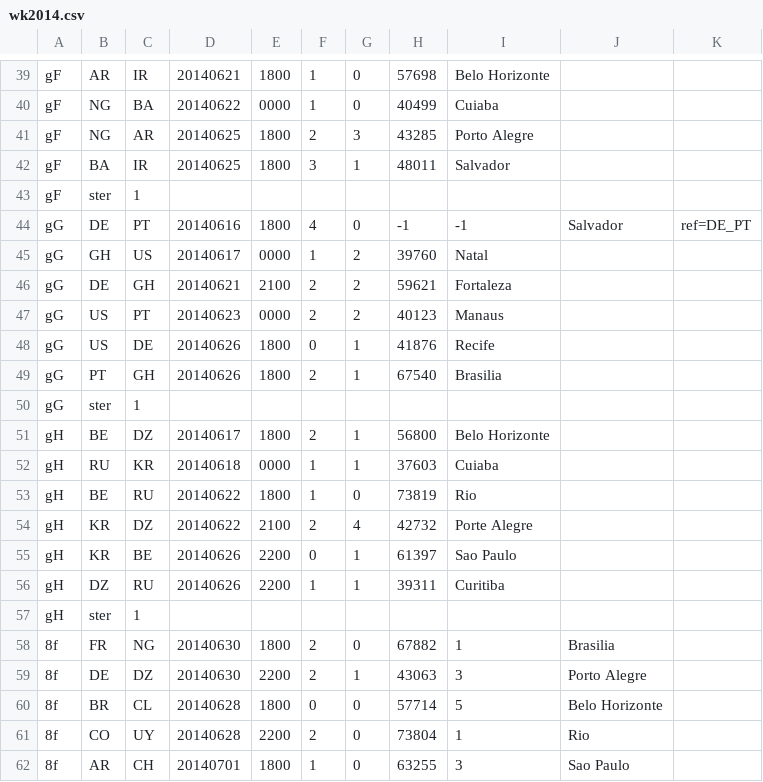
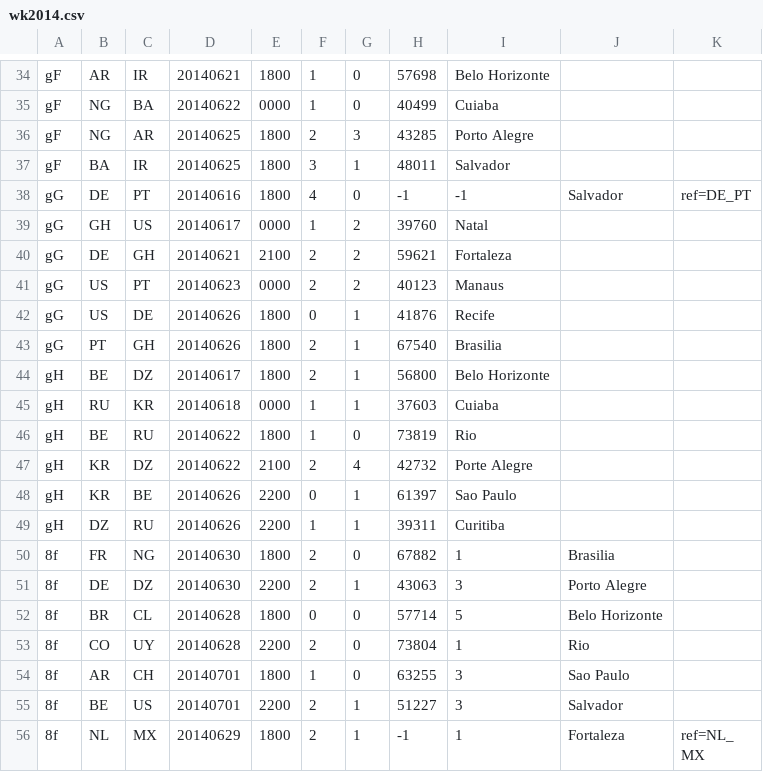
Before and after one commit to epsig/shob, a CSV file: data/sport/ekwk/wk2014.csv, drawn as a sheet; only a part is shown, gaps mark what is left out; the shorter side is filled out with more unchanged rows; the diff covers the shown part only.

Commit message:
#39 ster from wk2014 to ekwk_remarks

```diff
--- a/data/sport/ekwk/wk2014.csv
+++ b/data/sport/ekwk/wk2014.csv
@@ -42,3 +37,2 @@ gF,NG,AR,20140625,1800,2,3,43285,Porto Alegre
 gF,BA,IR,20140625,1800,3,1,48011,Salvador
-gF,ster,1
 gG,DE,PT,20140616,1800,4,0,-1,-1,Salvador,ref=DE_PT
@@ -49,3 +43,2 @@ gG,US,DE,20140626,1800,0,1,41876,Recife
 gG,PT,GH,20140626,1800,2,1,67540,Brasilia
-gG,ster,1
 gH,BE,DZ,20140617,1800,2,1,56800,Belo Horizonte
@@ -56,3 +49,2 @@ gH,KR,BE,20140626,2200,0,1,61397,Sao Paulo
 gH,DZ,RU,20140626,2200,1,1,39311,Curitiba
-gH,ster,1
 8f,FR,NG,20140630,1800,2,0,67882,1,Brasilia
```
Also changed, not shown: 5 removed rows elsewhere in this file, 2 other files.
